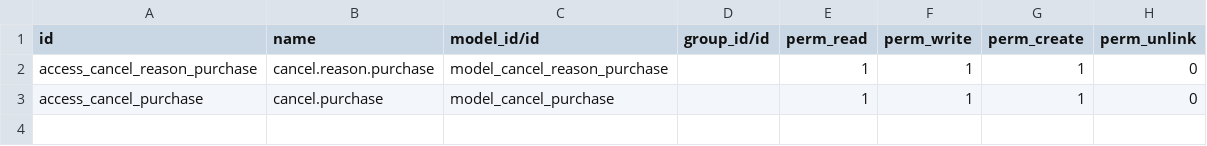
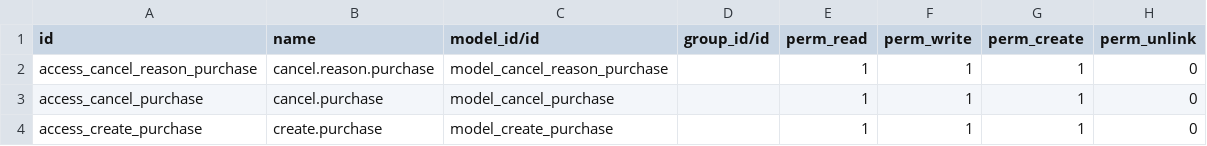
Before and after one commit to ganeshvana/nespl-apr, a CSV file: oi_sale_purchase/security/ir.model.access.csv, drawn as a sheet; the diff names each change by its address in the sheet, - before the commit and + after, or states it on an @@ line.

```diff
--- a/oi_sale_purchase/security/ir.model.access.csv
+++ b/oi_sale_purchase/security/ir.model.access.csv
+row 4: access_create_purchase | create.purchase | model_create_purchase |  | 1 | 1 | 1 | 0
```
Also changed, not shown: 6 other files.
